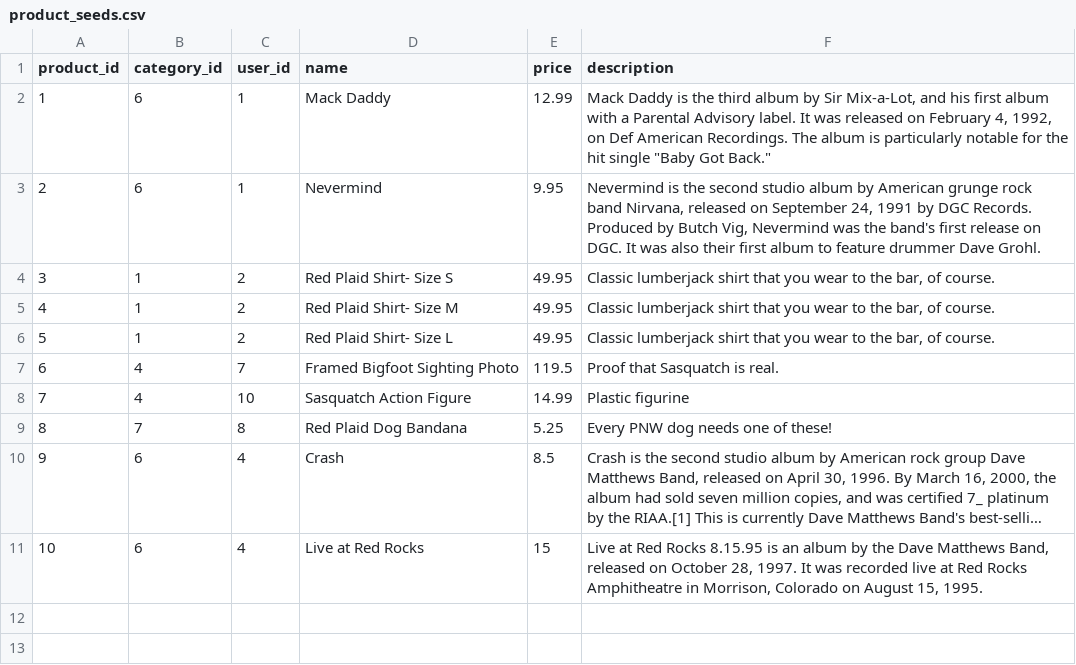
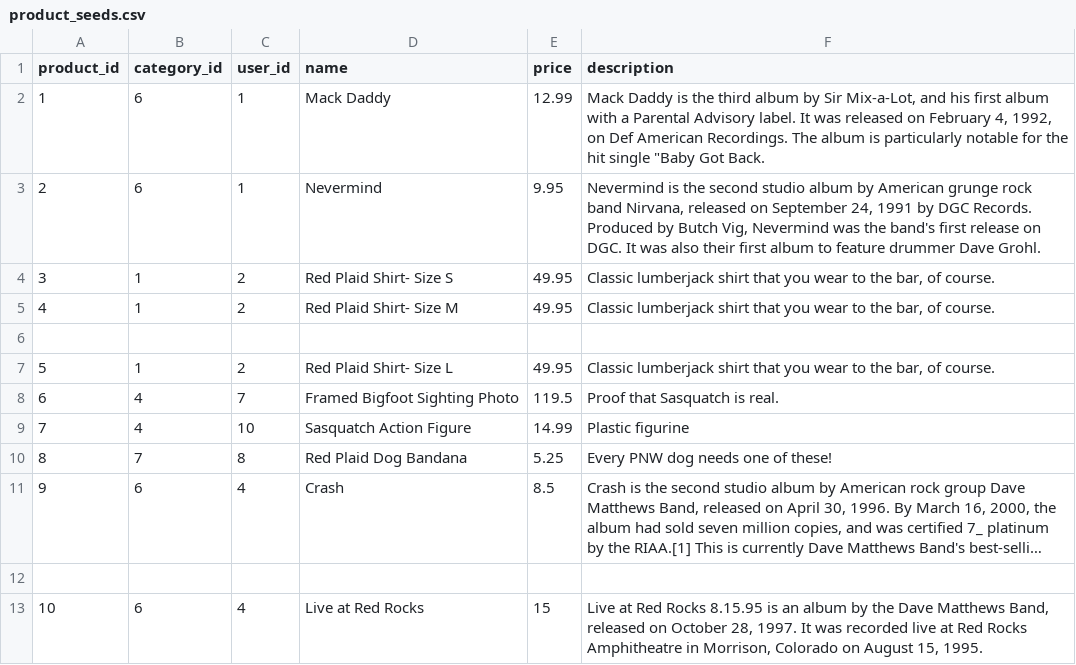
Before and after one commit to AdaGold/betsy, a CSV file: db/product_seeds.csv, drawn as a sheet; long unchanged cells end in …; the diff names each change by its address in the sheet, - before the commit and + after, or states it on an @@ line.

```diff
--- a/db/product_seeds.csv
+++ b/db/product_seeds.csv
-F2 (description): …"Baby Got Back."
+F2 (description): …"Baby Got Back.
+row 6: (empty)
+row 12: (empty)
```
Also changed, not shown: db/billing_data_seeds.csv, db/items_seeds.csv, 9 other files.
